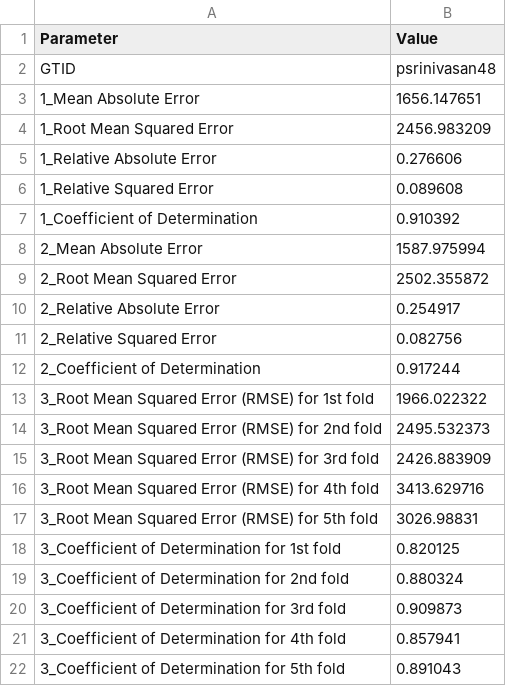
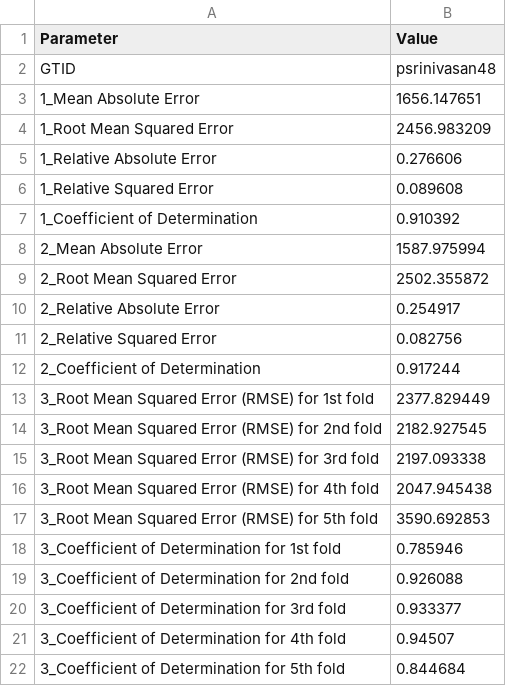
Before and after one commit to pallavahooja/Assignments-CSE6242-Data-and-Visual-Analytics, a CSV file: Assignment 3/hw3-skeleton/Q5/q5_results.csv, drawn as a sheet.

Commit message:
Output

```diff
--- a/Assignment 3/hw3-skeleton/Q5/q5_results.csv
+++ b/Assignment 3/hw3-skeleton/Q5/q5_results.csv
@@ -12,11 +12,11 @@ GTID,psrinivasan48
 2_Coefficient of Determination,0.917244
-3_Root Mean Squared Error (RMSE) for 1st fold,1966.022322
-3_Root Mean Squared Error (RMSE) for 2nd fold,2495.532373
-3_Root Mean Squared Error (RMSE) for 3rd fold,2426.883909
-3_Root Mean Squared Error (RMSE) for 4th fold,3413.629716
-3_Root Mean Squared Error (RMSE) for 5th fold,3026.98831
-3_Coefficient of Determination for 1st fold,0.820125
-3_Coefficient of Determination for 2nd fold,0.880324
-3_Coefficient of Determination for 3rd fold,0.909873
-3_Coefficient of Determination for 4th fold,0.857941
-3_Coefficient of Determination for 5th fold,0.891043
+3_Root Mean Squared Error (RMSE) for 1st fold,2377.829449
+3_Root Mean Squared Error (RMSE) for 2nd fold,2182.927545
+3_Root Mean Squared Error (RMSE) for 3rd fold,2197.093338
+3_Root Mean Squared Error (RMSE) for 4th fold,2047.945438
+3_Root Mean Squared Error (RMSE) for 5th fold,3590.692853
+3_Coefficient of Determination for 1st fold,0.785946
+3_Coefficient of Determination for 2nd fold,0.926088
+3_Coefficient of Determination for 3rd fold,0.933377
+3_Coefficient of Determination for 4th fold,0.94507
+3_Coefficient of Determination for 5th fold,0.844684
```
